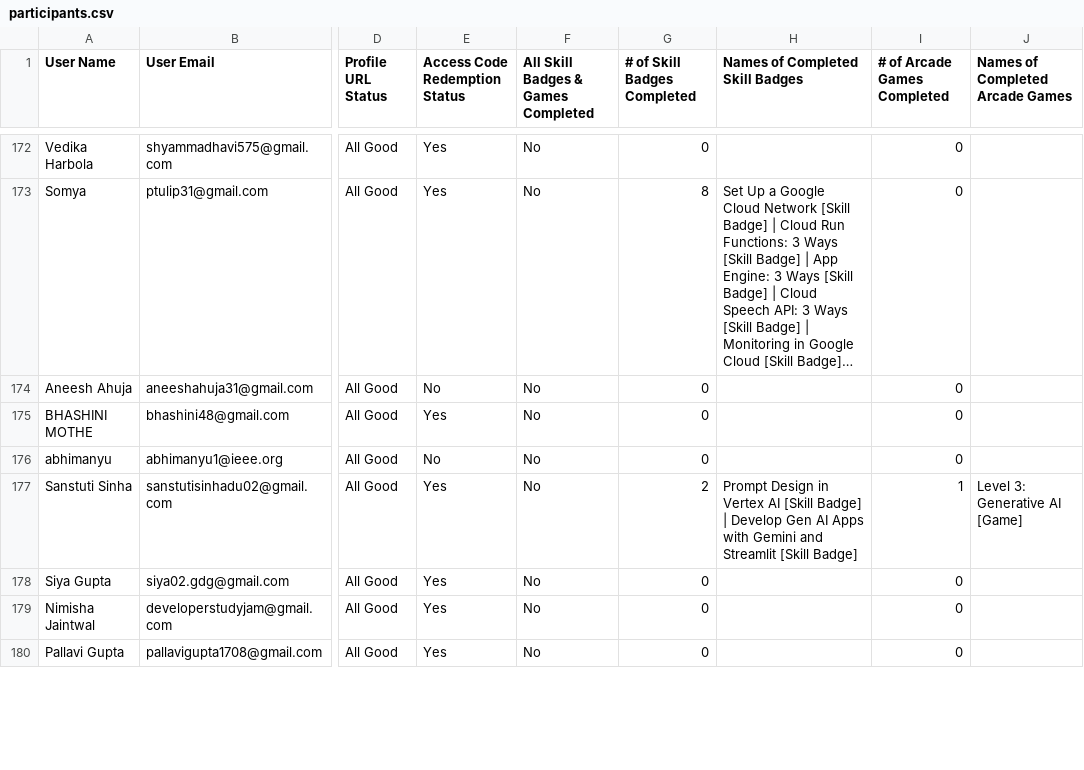
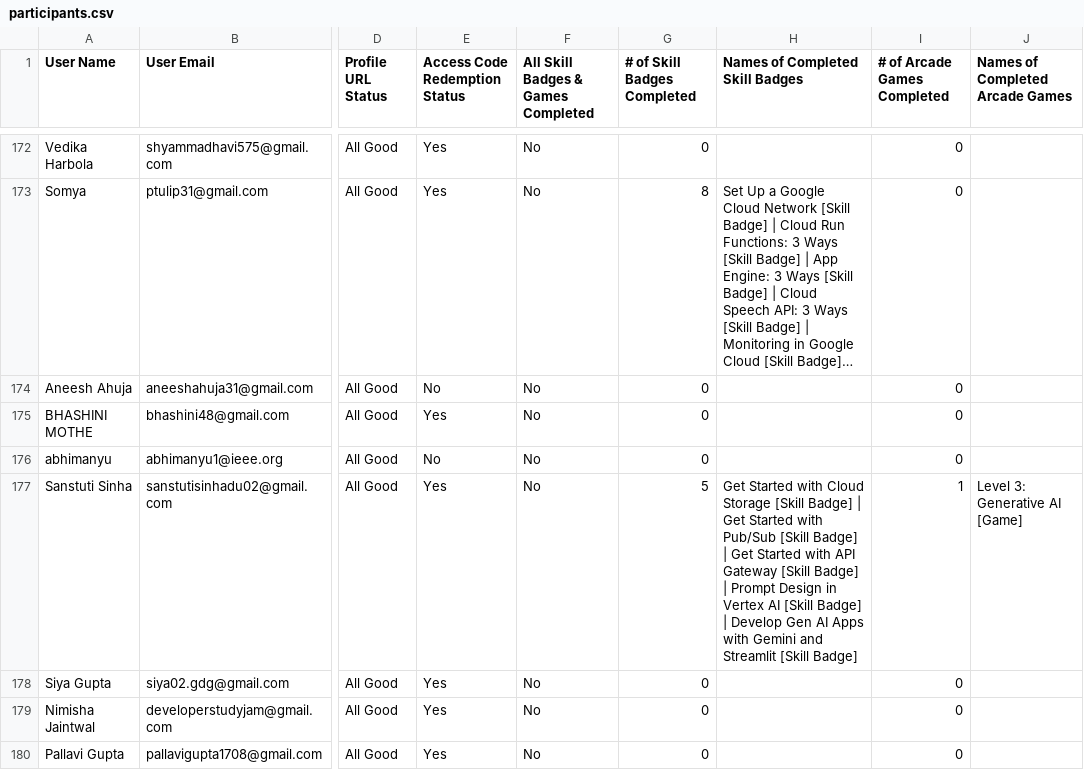
Before and after one commit to ParishiMishra/Cloud-Study-Jams-2025, a CSV file: participants.csv, drawn as a sheet; only a part is shown, gaps mark what is left out; long unchanged cells end in …; the diff covers the shown part only; the diff names each change by its address in the sheet, - before the commit and + after, or states it on an @@ line.

Commit message:
oct10

```diff
--- a/participants.csv
+++ b/participants.csv
-G177 (# of Skill Badges Completed): 2
+G177 (# of Skill Badges Completed): 5
-H177 (Names of Completed Skill Badges): Prompt Design…
+H177 (Names of Completed Skill Badges): Get Started with Cloud Storage [Skill Badge] | Get Started with Pub/Sub [Skill Badge] | Get Started with API Gateway [Skill Badge] | Prompt Design…
```
Also changed, not shown: 61 edited cells elsewhere in this file.
